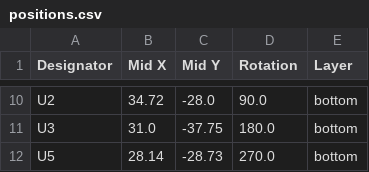
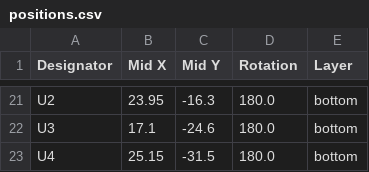
Before and after one commit to etinaude/Lock-Picking-Robot, a CSV file: PCB/production/positions.csv, drawn as a sheet; only a part is shown, gaps mark what is left out; removed rows and columns are numbered as before the commit, all else as after; the diff covers the shown part only; the diff names each change by its address in the sheet, - before the commit and + after, or states it on an @@ line.

```diff
--- a/PCB/production/positions.csv
+++ b/PCB/production/positions.csv
-B21 (Mid X): 34.72
+B21 (Mid X): 23.95
-C21 (Mid Y): -28.0
+C21 (Mid Y): -16.3
-D21 (Rotation): 90.0
+D21 (Rotation): 180.0
-B22 (Mid X): 31.0
+B22 (Mid X): 17.1
-C22 (Mid Y): -37.75
+C22 (Mid Y): -24.6
-row 12: U5 | 28.14 | -28.73 | 270.0 | bottom
+row 23: U4 | 25.15 | -31.5 | 180.0 | bottom
```
Also changed, not shown: 15 added rows, 4 removed rows and 11 edited cells elsewhere in this file, PCB/production/bom.csv, 14 other files.
